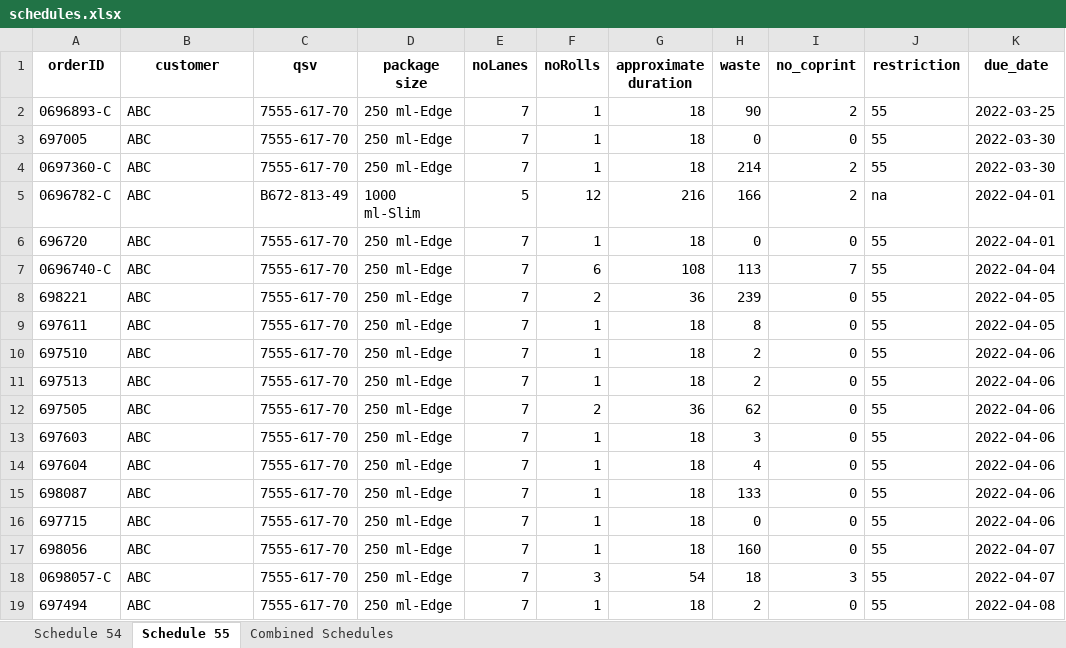
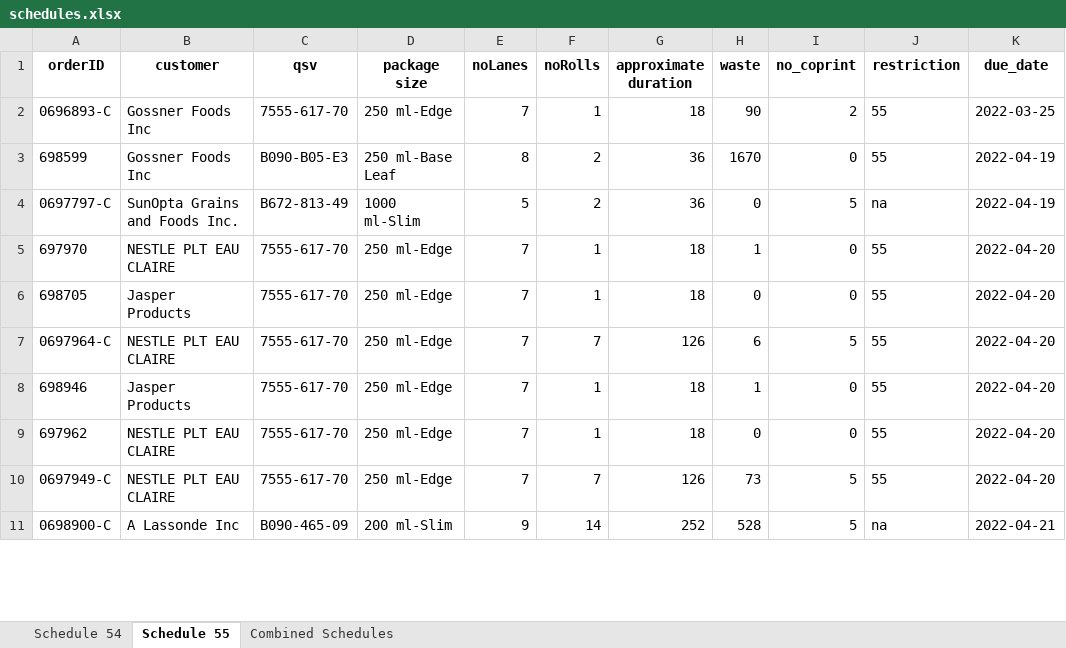
Before and after one commit to Mitali-Shenoy/senior_design_tetrapak, an Excel workbook: schedules.xlsx, sheet Schedule 55, drawn as a sheet; only a part is shown; values as stored, in another font and other column widths than the file's, no borders; removed rows and columns are numbered as before the commit, all else as after; the diff covers the shown part only; the diff names each change by its address in the sheet, - before the commit and + after, or states it on an @@ line.

```diff
--- a/schedules.xlsx (sheet Schedule 55)
+++ b/schedules.xlsx (sheet Schedule 55)
-B2 (customer): ABC
+B2 (customer): Gossner Foods Inc
+row 3: 698599 | Gossner Foods Inc | B090-B05-E3 | 250 ml-Base Leaf | 8 | 2 | 36 | 1670 | 0 | 55 | 2022-04-19
+row 4: 0697797-C | SunOpta Grains and Foods Inc. | B672-813-49 | 1000 ml-Slim | 5 | 2 | 36 | 0 | 5 | na | 2022-04-19
-A5 (orderID): 697005
+A5 (orderID): 697970
-B5 (customer): ABC
+B5 (customer): NESTLE PLT EAU CLAIRE
-H5 (waste): 0
+H5 (waste): 1
-K5 (due_date): 2022-03-30
+K5 (due_date): 2022-04-20
-row 4: 0697360-C | ABC | 7555-617-70 | 250 ml-Edge | 7 | 1 | 18 | 214 | 2 | 55 | 2022-03-30
-row 5: 0696782-C | ABC | B672-813-49 | 1000 ml-Slim | 5 | 12 | 216 | 166 | 2 | na | 2022-04-01
-A6 (orderID): 696720
+A6 (orderID): 698705
-B6 (customer): ABC
+B6 (customer): Jasper Products
-K6 (due_date): 2022-04-01
+K6 (due_date): 2022-04-20
-row 7: 0696740-C | ABC | 7555-617-70 | 250 ml-Edge | 7 | 6 | 108 | 113 | 7 | 55 | 2022-04-04
-row 8: 698221 | ABC | 7555-617-70 | 250 ml-Edge | 7 | 2 | 36 | 239 | 0 | 55 | 2022-04-05
-row 9: 697611 | ABC | 7555-617-70 | 250 ml-Edge | 7 | 1 | 18 | 8 | 0 | 55 | 2022-04-05
-row 10: 697510 | ABC | 7555-617-70 | 250 ml-Edge | 7 | 1 | 18 | 2 | 0 | 55 | 2022-04-06
-row 11: 697513 | ABC | 7555-617-70 | 250 ml-Edge | 7 | 1 | 18 | 2 | 0 | 55 | 2022-04-06
-row 12: 697505 | ABC | 7555-617-70 | 250 ml-Edge | 7 | 2 | 36 | 62 | 0 | 55 | 2022-04-06
-row 13: 697603 | ABC | 7555-617-70 | 250 ml-Edge | 7 | 1 | 18 | 3 | 0 | 55 | 2022-04-06
-row 14: 697604 | ABC | 7555-617-70 | 250 ml-Edge | 7 | 1 | 18 | 4 | 0 | 55 | 2022-04-06
+row 7: 0697964-C | NESTLE PLT EAU CLAIRE | 7555-617-70 | 250 ml-Edge | 7 | 7 | 126 | 6 | 5 | 55 | 2022-04-20
-A8 (orderID): 698087
+A8 (orderID): 698946
-B8 (customer): ABC
+B8 (customer): Jasper Products
-H8 (waste): 133
+H8 (waste): 1
-K8:K9 (due_date): 2022-04-06
+K8:K9 (due_date): 2022-04-20
-A9 (orderID): 697715
+A9 (orderID): 697962
-B9 (customer): ABC
+B9 (customer): NESTLE PLT EAU CLAIRE
-row 17: 698056 | ABC | 7555-617-70 | 250 ml-Edge | 7 | 1 | 18 | 160 | 0 | 55 | 2022-04-07
-row 18: 0698057-C | ABC | 7555-617-70 | 250 ml-Edge | 7 | 3 | 54 | 18 | 3 | 55 | 2022-04-07
-row 19: 697494 | ABC | 7555-617-70 | 250 ml-Edge | 7 | 1 | 18 | 2 | 0 | 55 | 2022-04-08
+row 10: 0697949-C | NESTLE PLT EAU CLAIRE | 7555-617-70 | 250 ml-Edge | 7 | 7 | 126 | 73 | 5 | 55 | 2022-04-20
+row 11: 0698900-C | A Lassonde Inc | B090-465-09 | 200 ml-Slim | 9 | 14 | 252 | 528 | 5 | na | 2022-04-21
```
Also changed, not shown: 4 added rows, 10 removed rows and 21 edited cells elsewhere in this sheet, sheet Combined Schedules, sheet Schedule 54, 13 other files.
